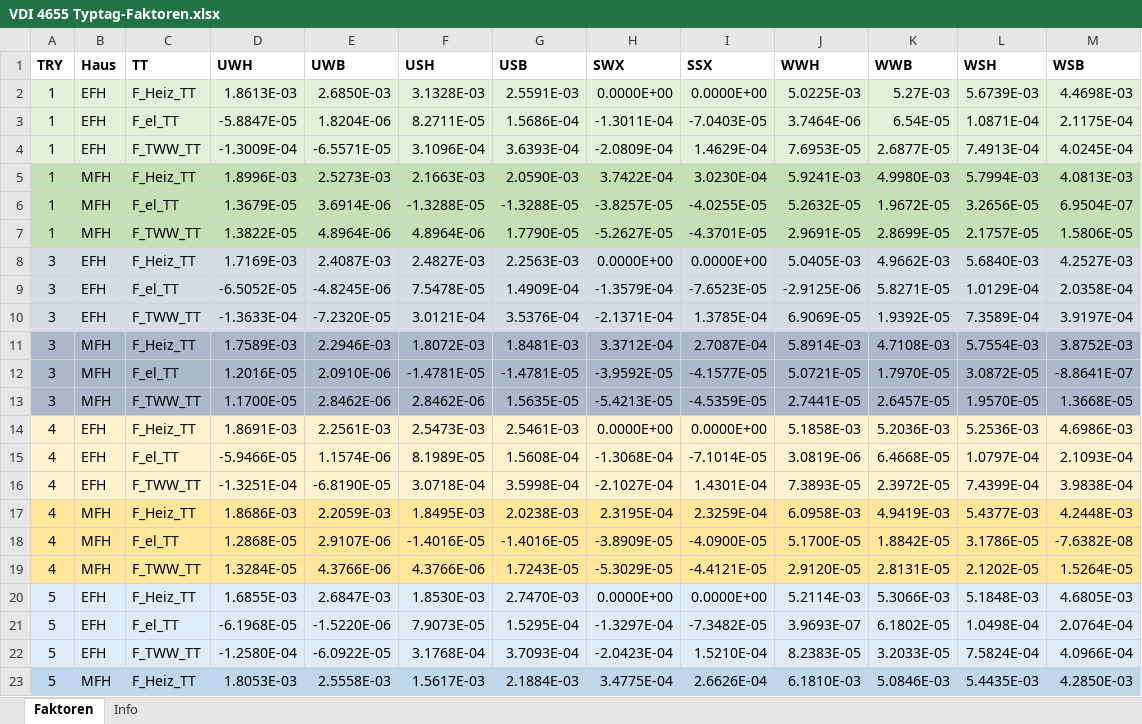
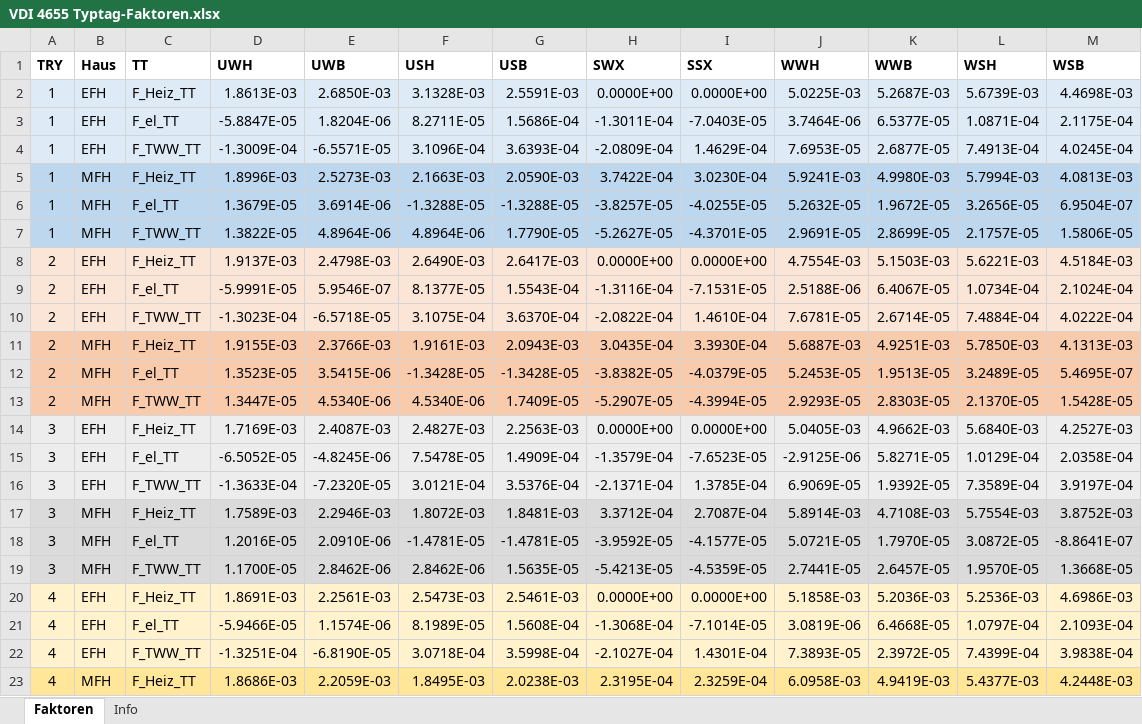
Before and after one commit to jnettels/lpagg, an Excel workbook: resources_load/VDI 4655 Typtag-Faktoren.xlsx, sheet Faktoren, drawn as a sheet; only a part is shown; the shorter side is filled out with more unchanged rows; values as stored, in another font and other column widths than the file's, no borders; addresses are those after the commit; the diff covers the shown part only; the diff names each change by its address in the sheet, - before the commit and + after, or states it on an @@ line.

```diff
--- a/resources_load/VDI 4655 Typtag-Faktoren.xlsx (sheet Faktoren)
+++ b/resources_load/VDI 4655 Typtag-Faktoren.xlsx (sheet Faktoren)
-A2:M4 fill: #E2F0D9
+A2:M4 fill: #DEEBF7
-K2 (WWB): 5.27E-03
+K2 (WWB): 5.2687E-03
-K3 (WWB): 6.54E-05
+K3 (WWB): 6.5377E-05
-A5:M7 fill: #C5E0B4
+A5:M7 fill: #BDD7EE
+row 8: 2 | EFH | F_Heiz_TT | 1.9137E-03 | 2.4798E-03 | 2.6490E-03 | 2.6417E-03 | 0.0000E+00 | 0.0000E+00 | 4.7554E-03 | 5.1503E-03 | 5.6221E-03 | 4.5184E-03
+row 9: 2 | EFH | F_el_TT | -5.9991E-05 | 5.9546E-07 | 8.1377E-05 | 1.5543E-04 | -1.3116E-04 | -7.1531E-05 | 2.5188E-06 | 6.4067E-05 | 1.0734E-04 | 2.1024E-04
+row 10: 2 | EFH | F_TWW_TT | -1.3023E-04 | -6.5718E-05 | 3.1075E-04 | 3.6370E-04 | -2.0822E-04 | 1.4610E-04 | 7.6781E-05 | 2.6714E-05 | 7.4884E-04 | 4.0222E-04
+row 11: 2 | MFH | F_Heiz_TT | 1.9155E-03 | 2.3766E-03 | 1.9161E-03 | 2.0943E-03 | 3.0435E-04 | 3.3930E-04 | 5.6887E-03 | 4.9251E-03 | 5.7850E-03 | 4.1313E-03
+row 12: 2 | MFH | F_el_TT | 1.3523E-05 | 3.5415E-06 | -1.3428E-05 | -1.3428E-05 | -3.8382E-05 | -4.0379E-05 | 5.2453E-05 | 1.9513E-05 | 3.2489E-05 | 5.4695E-07
+row 13: 2 | MFH | F_TWW_TT | 1.3447E-05 | 4.5340E-06 | 4.5340E-06 | 1.7409E-05 | -5.2907E-05 | -4.3994E-05 | 2.9293E-05 | 2.8303E-05 | 2.1370E-05 | 1.5428E-05
-A17:M19 fill: #ADB9CA
+A17:M19 fill: #DBDBDB
```
Also changed, not shown: 54 added rows elsewhere in this sheet, sheet Info.
